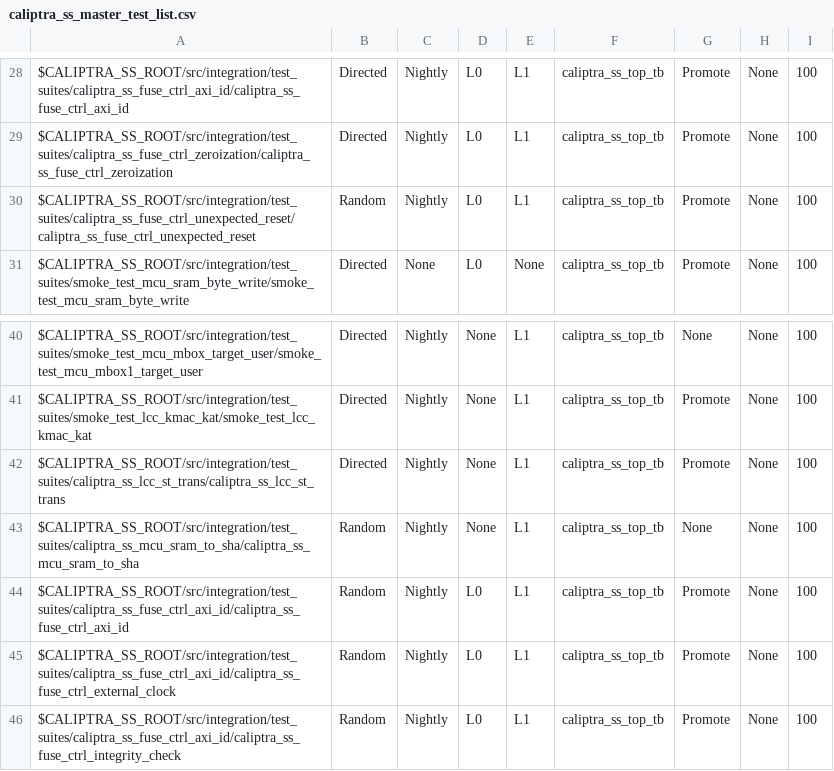
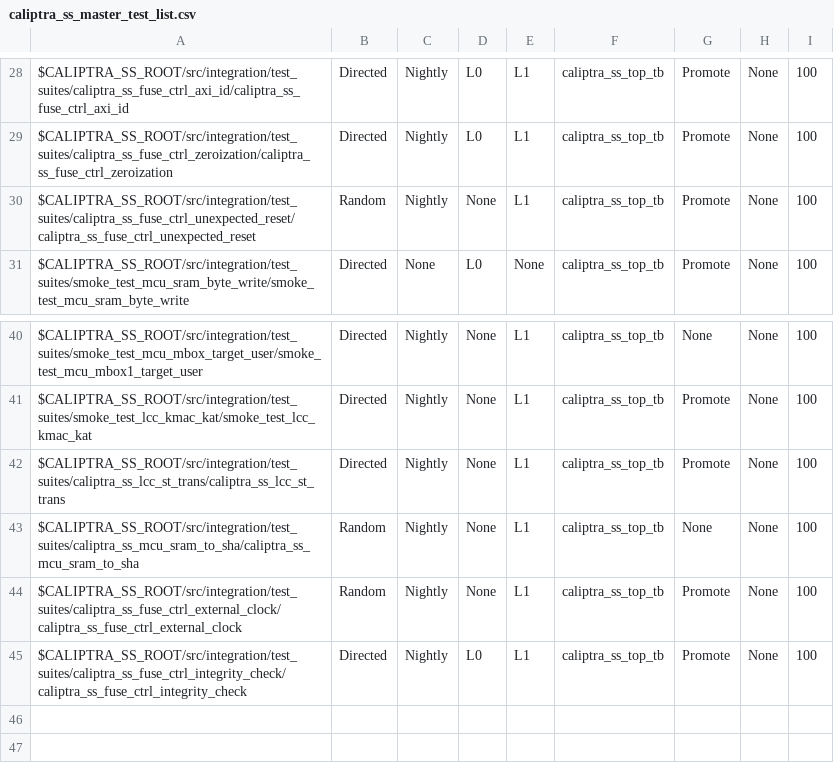
Before and after one commit to chipsalliance/caliptra-ss, a CSV file: src/integration/stimulus/testsuites/caliptra_ss_master_test_list.csv, drawn as a sheet; only a part is shown, gaps mark what is left out.

Commit message:
[fuse_ctrl, test] Use auto-generated fuse_ctrl address map
Signed-off-by: Andrea Caforio <andrea.caforio@lowrisc.org>

```diff
--- a/src/integration/stimulus/testsuites/caliptra_ss_master_test_list.csv
+++ b/src/integration/stimulus/testsuites/caliptra_ss_master_test_list.csv
@@ -29,3 +29,3 @@ $CALIPTRA_SS_ROOT/src/integration/test_suites/caliptra_ss_fuse_ctrl_axi_id/calip
 $CALIPTRA_SS_ROOT/src/integration/test_suites/caliptra_ss_fuse_ctrl_zeroization/caliptra_ss_fuse_ctrl_zeroization                       , Directed       , Nightly       , L0  , L1  , caliptra_ss_top_tb, Promote        , None     , 100
-$CALIPTRA_SS_ROOT/src/integration/test_suites/caliptra_ss_fuse_ctrl_unexpected_reset/caliptra_ss_fuse_ctrl_unexpected_reset             , Random         , Nightly       , L0  , L1  , caliptra_ss_top_tb, Promote        , None     , 100
+$CALIPTRA_SS_ROOT/src/integration/test_suites/caliptra_ss_fuse_ctrl_unexpected_reset/caliptra_ss_fuse_ctrl_unexpected_reset             , Random         , Nightly       , None, L1  , caliptra_ss_top_tb, Promote        , None     , 100
 $CALIPTRA_SS_ROOT/src/integration/test_suites/smoke_test_mcu_sram_byte_write/smoke_test_mcu_sram_byte_write                             , Directed       , None          , L0  , None, caliptra_ss_top_tb, Promote        , None     , 100
@@ -43,4 +43,3 @@ $CALIPTRA_SS_ROOT/src/integration/test_suites/caliptra_ss_lcc_st_trans/caliptra_
 $CALIPTRA_SS_ROOT/src/integration/test_suites/caliptra_ss_mcu_sram_to_sha/caliptra_ss_mcu_sram_to_sha                                   , Random         , Nightly       , None, L1  , caliptra_ss_top_tb, None           , None     , 100
-$CALIPTRA_SS_ROOT/src/integration/test_suites/caliptra_ss_fuse_ctrl_axi_id/caliptra_ss_fuse_ctrl_axi_id                                 , Random         , Nightly       , L0  , L1  , caliptra_ss_top_tb, Promote        , None     , 100
-$CALIPTRA_SS_ROOT/src/integration/test_suites/caliptra_ss_fuse_ctrl_axi_id/caliptra_ss_fuse_ctrl_external_clock                         , Random         , Nightly       , L0  , L1  , caliptra_ss_top_tb, Promote        , None     , 100
-$CALIPTRA_SS_ROOT/src/integration/test_suites/caliptra_ss_fuse_ctrl_axi_id/caliptra_ss_fuse_ctrl_integrity_check                        , Random         , Nightly       , L0  , L1  , caliptra_ss_top_tb, Promote        , None     , 100
+$CALIPTRA_SS_ROOT/src/integration/test_suites/caliptra_ss_fuse_ctrl_external_clock/caliptra_ss_fuse_ctrl_external_clock                 , Random         , Nightly       , None, L1  , caliptra_ss_top_tb, Promote        , None     , 100
+$CALIPTRA_SS_ROOT/src/integration/test_suites/caliptra_ss_fuse_ctrl_integrity_check/caliptra_ss_fuse_ctrl_integrity_check               , Directed       , Nightly       , L0  , L1  , caliptra_ss_top_tb, Promote        , None     , 100
```
Also changed, not shown: 22 other files.
